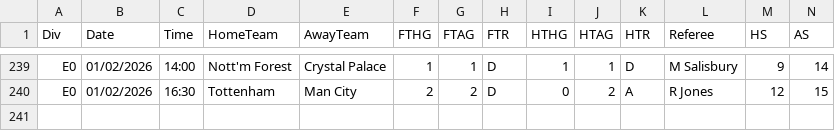
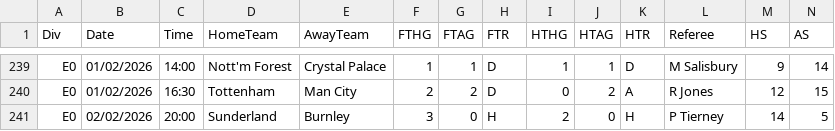
Before and after one commit to majoroka/sportBet-App, a CSV file: public/data/standings/E0.csv, drawn as a sheet; only a part is shown, gaps mark what is left out; rows hold the shown columns only; the diff names each change by its address in the sheet, - before the commit and + after, or states it on an @@ line.

```diff
--- a/public/data/standings/E0.csv
+++ b/public/data/standings/E0.csv
+row 241: E0 | 02/02/2026 | 20:00 | Sunderland | Burnley | 3 | 0 | H | 2 | 0 | H | P Tierney | 14 | 5
```
Also changed, not shown: public/data/standings/E1.csv, 4 other files.
